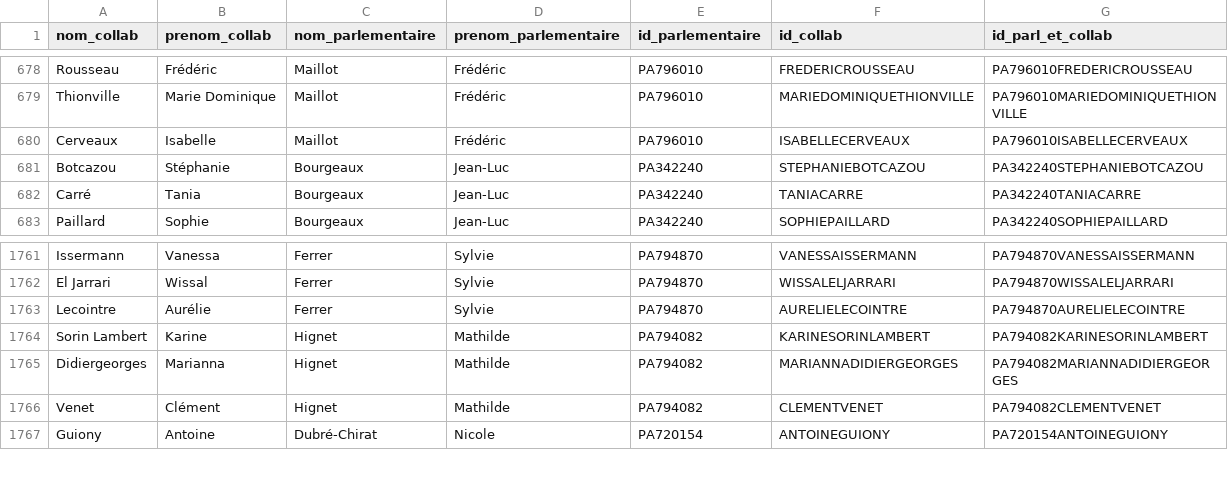
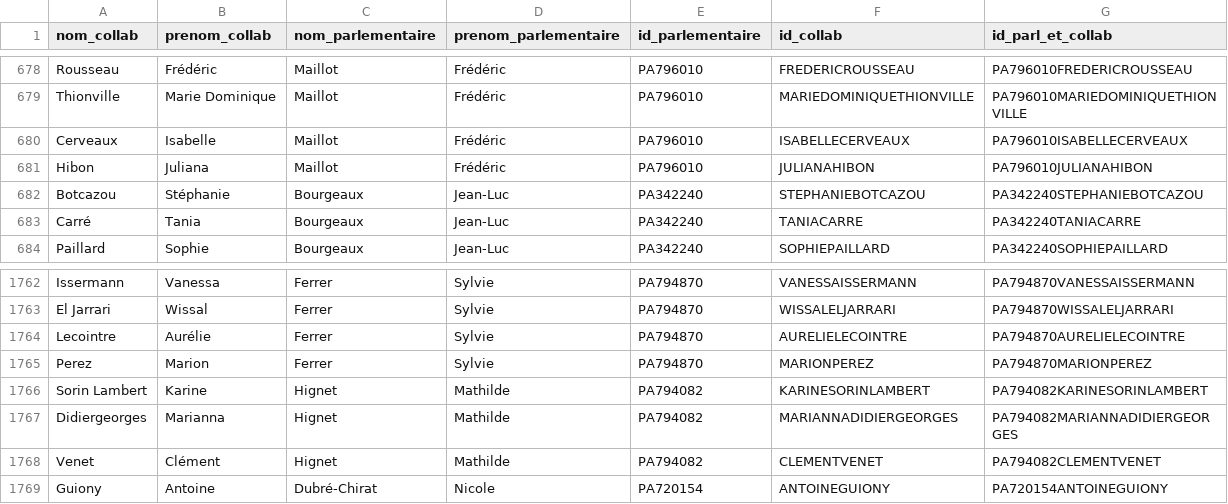
Before and after one commit to FrancoisMB/CollabBot, a CSV file: v4/deputes_state_minus_3.csv, drawn as a sheet; only a part is shown, gaps mark what is left out; the diff names each change by its address in the sheet, - before the commit and + after, or states it on an @@ line.

Commit message:
python commit 2025-12-16 10:53:32

```diff
--- a/v4/deputes_state_minus_3.csv
+++ b/v4/deputes_state_minus_3.csv
+row 681: Hibon | Juliana | Maillot | Frédéric | PA796010 | JULIANAHIBON | PA796010JULIANAHIBON
+row 1765: Perez | Marion | Ferrer | Sylvie | PA794870 | MARIONPEREZ | PA794870MARIONPEREZ
```
